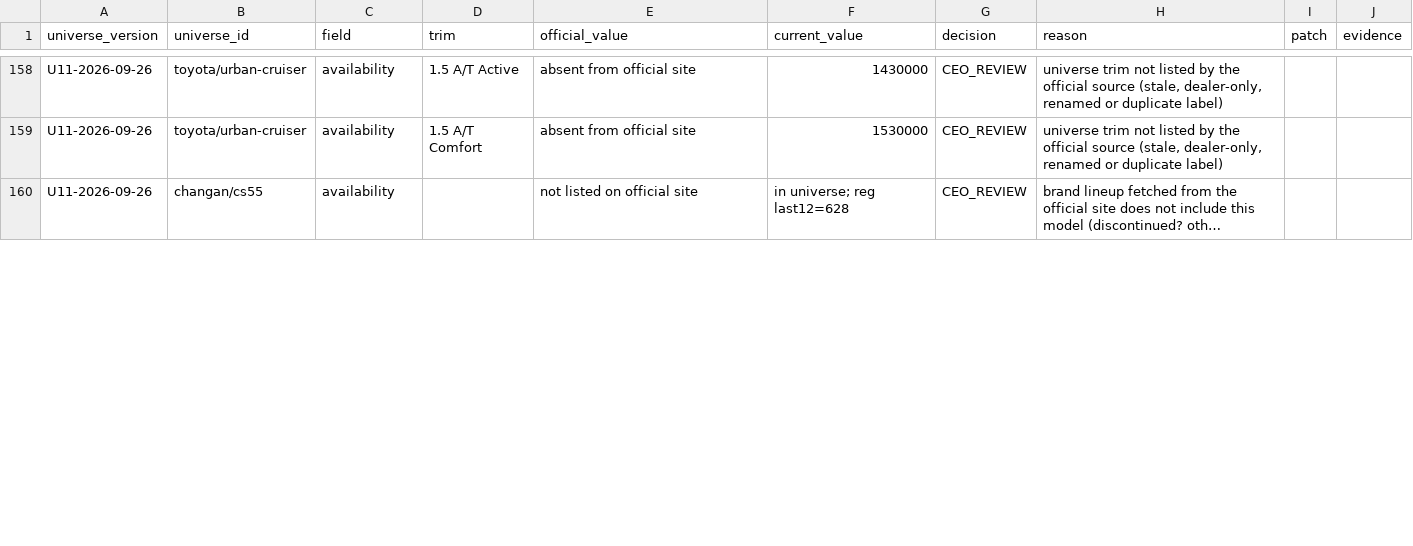
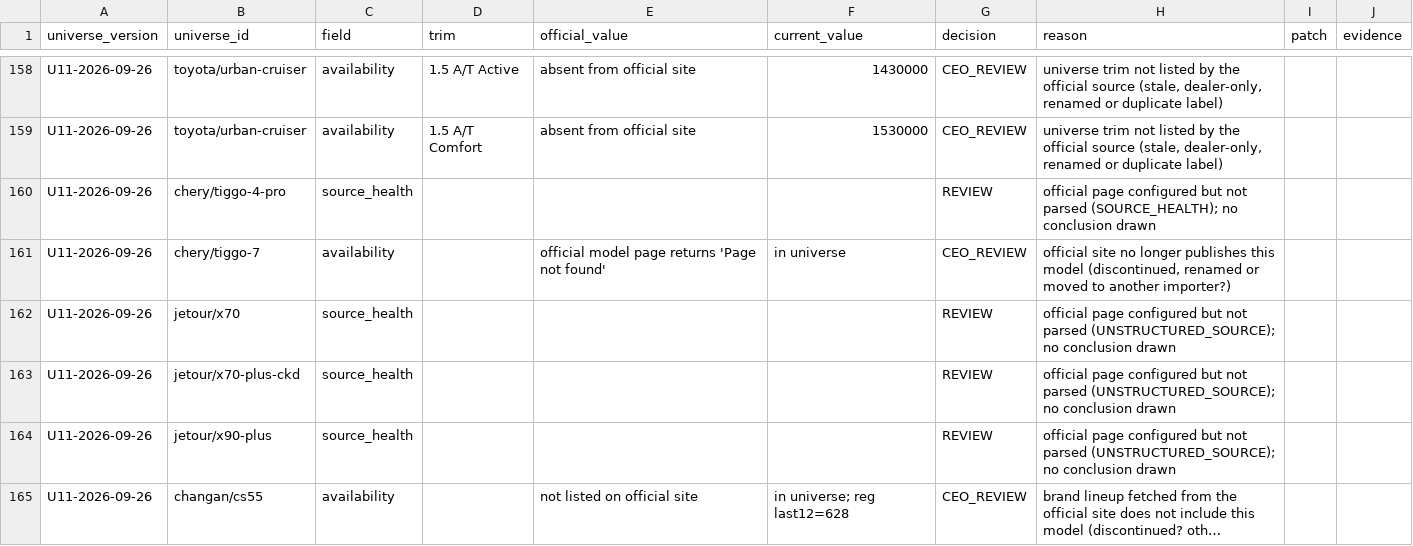
Before and after one commit to KingMega1/scratch, a CSV file: vehicle-data/review/official_reconciliation.csv, drawn as a sheet; only a part is shown, gaps mark what is left out; long unchanged cells end in …; the diff covers the shown part only; the diff names each change by its address in the sheet, - before the commit and + after, or states it on an @@ line.

```diff
--- a/vehicle-data/review/official_reconciliation.csv
+++ b/vehicle-data/review/official_reconciliation.csv
+row 160: U11-2026-09-26 | chery/tiggo-4-pro | source_health |  |  |  | REVIEW | official page configured but not parsed (SOURCE_HEALTH); no conclusion drawn
+row 161: U11-2026-09-26 | chery/tiggo-7 | availability |  | official model page returns 'Page not found' | in universe | CEO_REVIEW | official site no longer publishes this model (discontinued, renamed or moved to another importer?)
+row 162: U11-2026-09-26 | jetour/x70 | source_health |  |  |  | REVIEW | official page configured but not parsed (UNSTRUCTURED_SOURCE); no conclusion drawn
+row 163: U11-2026-09-26 | jetour/x70-plus-ckd | source_health |  |  |  | REVIEW | official page configured but not parsed (UNSTRUCTURED_SOURCE); no conclusion drawn
+row 164: U11-2026-09-26 | jetour/x90-plus | source_health |  |  |  | REVIEW | official page configured but not parsed (UNSTRUCTURED_SOURCE); no conclusion drawn
```
Also changed, not shown: 5 removed rows and 1 edited cell elsewhere in this file, 5 other files.
